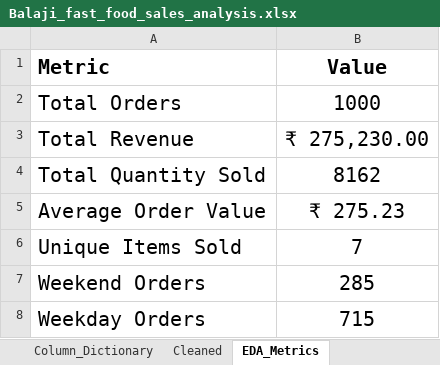
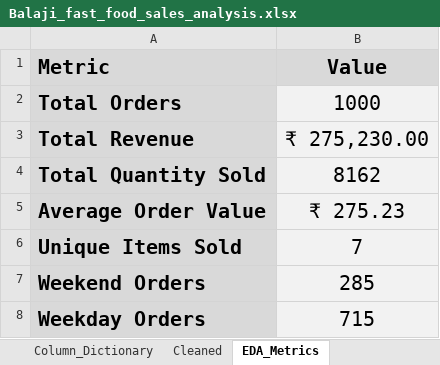
Before and after one commit to Sagarjain93/Data-Analytics-Portfolio, an Excel workbook: Excel-EDA/balaji_fast_food/Balaji_fast_food_sales_analysis.xlsx, sheet EDA_Metrics, drawn as a sheet; values as stored, in another font and other column widths than the file's, no borders; the diff names each change by its address in the sheet, - before the commit and + after, or states it on an @@ line.

```diff
--- a/Excel-EDA/balaji_fast_food/Balaji_fast_food_sales_analysis.xlsx (sheet EDA_Metrics)
+++ b/Excel-EDA/balaji_fast_food/Balaji_fast_food_sales_analysis.xlsx (sheet EDA_Metrics)
-A1:B1 fill: none
+A1:B1 fill: #D9D9D9
@@ A2:A8 fill: none → #D9D9D9, bold: off → on @@
-B2:B8 fill: none
+B2:B8 fill: #F2F2F2
```
Also changed, not shown: sheet Cleaned, sheet Column_Dictionary, sheet Pivot_Analysis, sheet Overview, other sheet tabs, charts or pictures.
